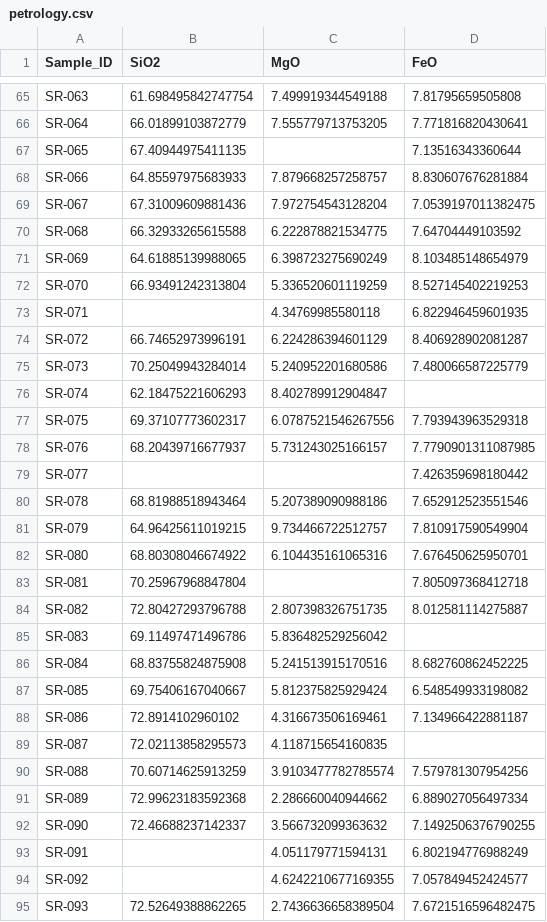
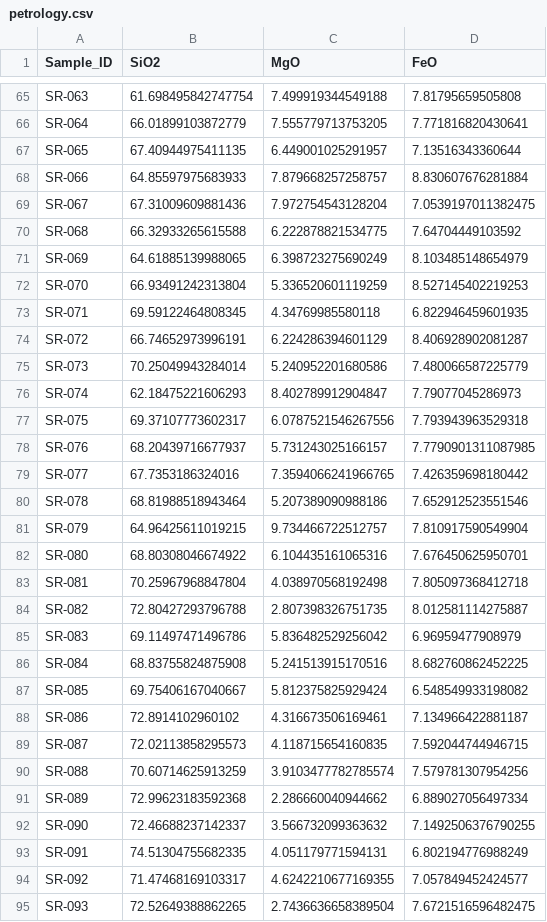
Before and after one commit to petrologyF/learn_py, a CSV file: data/raw_tabular/petrology.csv, drawn as a sheet; only a part is shown, gaps mark what is left out; the diff covers the shown part only.

```diff
--- a/data/raw_tabular/petrology.csv
+++ b/data/raw_tabular/petrology.csv
@@ -66,3 +66,3 @@ SR-063,61.698495842747754,7.499919344549188,7.81795659505808
 SR-064,66.01899103872779,7.555779713753205,7.771816820430641
-SR-065,67.40944975411135,,7.13516343360644
+SR-065,67.40944975411135,6.449001025291957,7.13516343360644
 SR-066,64.85597975683933,7.879668257258757,8.830607676281884
@@ -72,9 +72,9 @@ SR-069,64.61885139988065,6.398723275690249,8.103485148654979
 SR-070,66.93491242313804,5.336520601119259,8.527145402219253
-SR-071,,4.34769985580118,6.822946459601935
+SR-071,69.59122464808345,4.34769985580118,6.822946459601935
 SR-072,66.74652973996191,6.224286394601129,8.406928902081287
 SR-073,70.25049943284014,5.240952201680586,7.480066587225779
-SR-074,62.18475221606293,8.402789912904847,
+SR-074,62.18475221606293,8.402789912904847,7.79077045286973
 SR-075,69.37107773602317,6.0787521546267556,7.793943963529318
 SR-076,68.20439716677937,5.731243025166157,7.7790901311087985
-SR-077,,,7.426359698180442
+SR-077,67.7353186324016,7.3594066241966765,7.426359698180442
 SR-078,68.81988518943464,5.207389090988186,7.652912523551546
@@ -82,5 +82,5 @@ SR-079,64.96425611019215,9.734466722512757,7.810917590549904
 SR-080,68.80308046674922,6.104435161065316,7.676450625950701
-SR-081,70.25967968847804,,7.805097368412718
+SR-081,70.25967968847804,4.038970568192498,7.805097368412718
 SR-082,72.80427293796788,2.807398326751735,8.012581114275887
-SR-083,69.11497471496786,5.836482529256042,
+SR-083,69.11497471496786,5.836482529256042,6.96959477908979
 SR-084,68.83755824875908,5.241513915170516,8.682760862452225
@@ -88,3 +88,3 @@ SR-085,69.75406167040667,5.812375825929424,6.548549933198082
 SR-086,72.8914102960102,4.316673506169461,7.134966422881187
-SR-087,72.02113858295573,4.118715654160835,
+SR-087,72.02113858295573,4.118715654160835,7.592044744946715
 SR-088,70.60714625913259,3.9103477782785574,7.579781307954256
@@ -92,4 +92,4 @@ SR-089,72.99623183592368,2.286660040944662,6.889027056497334
 SR-090,72.46688237142337,3.566732099363632,7.1492506376790255
-SR-091,,4.051179771594131,6.802194776988249
-SR-092,,4.6242210677169355,7.057849452424577
+SR-091,74.51304755682335,4.051179771594131,6.802194776988249
+SR-092,71.47468169103317,4.6242210677169355,7.057849452424577
 SR-093,72.52649388862265,2.7436636658389504,7.6721516596482475
```
Also changed, not shown: 5 edited cells elsewhere in this file, data/raw_timeseries/isotopes.csv, 15 other files.
